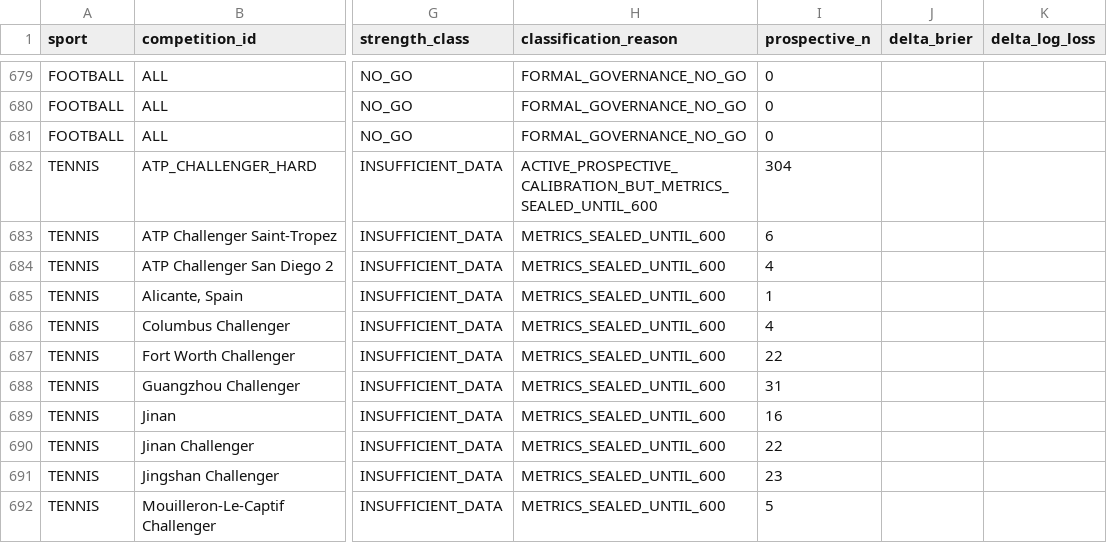
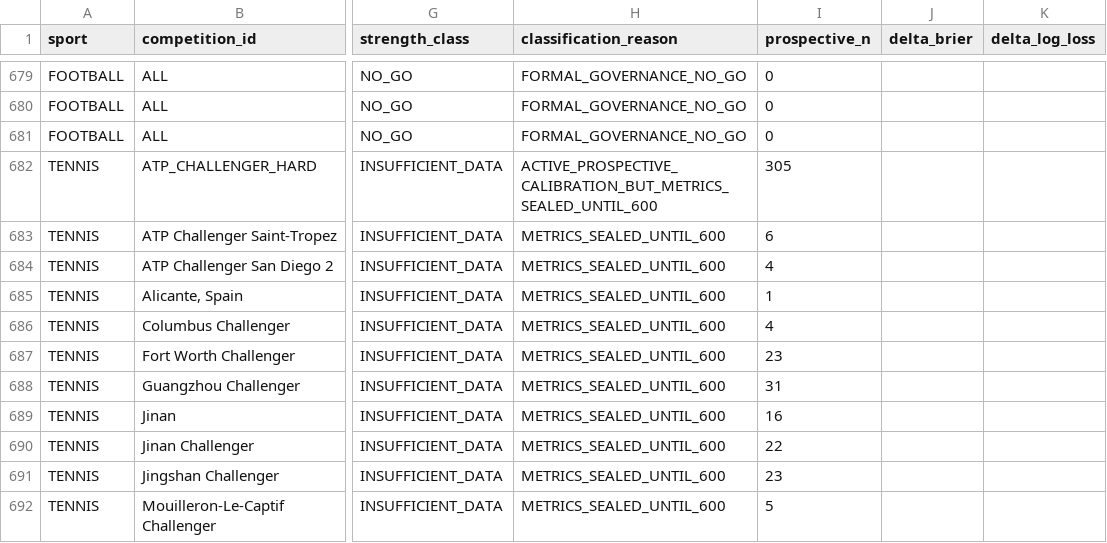
Before and after one commit to MatrixLabSports/MATRIX-LAB, a CSV file: evidence/global_strength_map/strength_map.csv, drawn as a sheet; only a part is shown, gaps mark what is left out; the diff names each change by its address in the sheet, - before the commit and + after, or states it on an @@ line.

Commit message:
evidence(matrix): refresh global sport competition market strength map

```diff
--- a/evidence/global_strength_map/strength_map.csv
+++ b/evidence/global_strength_map/strength_map.csv
-I682 (prospective_n): 304
+I682 (prospective_n): 305
-I687 (prospective_n): 22
+I687 (prospective_n): 23
```
Also changed, not shown: 3 other files.
